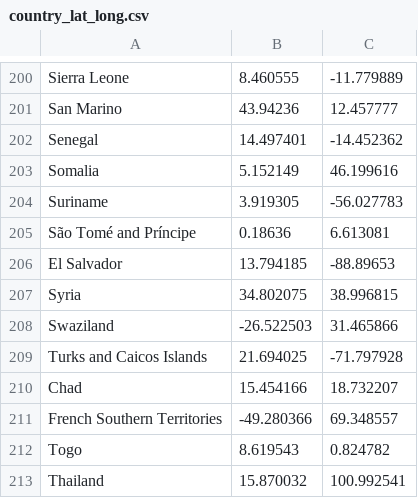
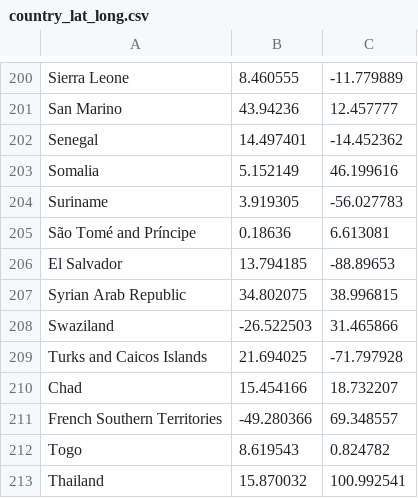
Before and after one commit to CMU-CREATE-Lab/mediterranean-refugee-visualization, a CSV file: geo_data/country_lat_long.csv, drawn as a sheet; only a part is shown, gaps mark what is left out.

```diff
--- a/geo_data/country_lat_long.csv
+++ b/geo_data/country_lat_long.csv
@@ -206,3 +206,3 @@ São Tomé and Príncipe,0.18636,6.613081
 El Salvador,13.794185,-88.89653
-Syria,34.802075,38.996815
+Syrian Arab Republic,34.802075,38.996815
 Swaziland,-26.522503,31.465866
```
Also changed, not shown: 6 other files.
